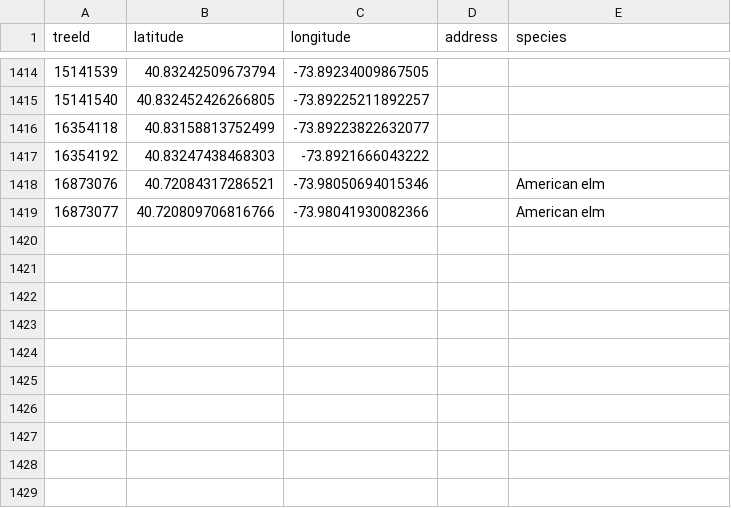
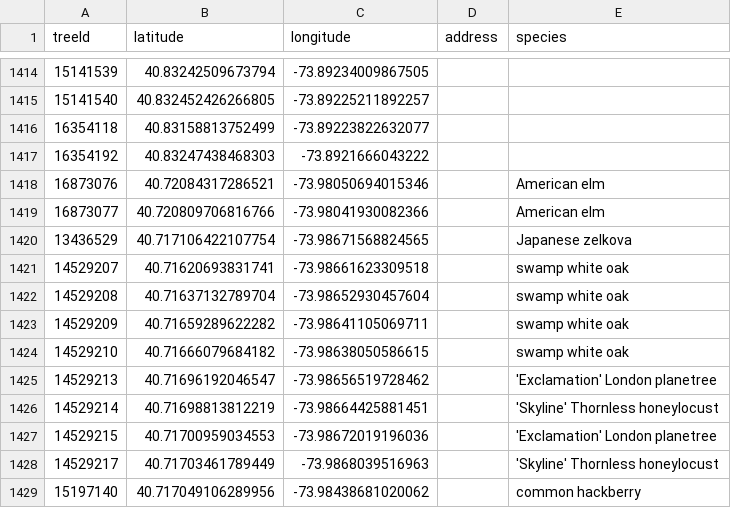
Before and after one commit to hadas-lesecologycenter/nyc-tree-dashboard, a CSV file: data/trees.csv, drawn as a sheet; only a part is shown, gaps mark what is left out; the diff names each change by its address in the sheet, - before the commit and + after, or states it on an @@ line.

Commit message:
Tree coords 2026-10-22 (+10)

```diff
--- a/data/trees.csv
+++ b/data/trees.csv
+row 1420: 13436529 | 40.717106422107754 | -73.98671568824565 |  | Japanese zelkova
+row 1421: 14529207 | 40.71620693831741 | -73.98661623309518 |  | swamp white oak
+row 1422: 14529208 | 40.71637132789704 | -73.98652930457604 |  | swamp white oak
+row 1423: 14529209 | 40.71659289622282 | -73.98641105069711 |  | swamp white oak
+row 1424: 14529210 | 40.71666079684182 | -73.98638050586615 |  | swamp white oak
+row 1425: 14529213 | 40.71696192046547 | -73.98656519728462 |  | 'Exclamation' London planetree
+row 1426: 14529214 | 40.71698813812219 | -73.98664425881451 |  | 'Skyline' Thornless honeylocust
+row 1427: 14529215 | 40.71700959034553 | -73.98672019196036 |  | 'Exclamation' London planetree
+row 1428: 14529217 | 40.71703461789449 | -73.9868039516963 |  | 'Skyline' Thornless honeylocust
+row 1429: 15197140 | 40.717049106289956 | -73.98438681020062 |  | common hackberry
```
